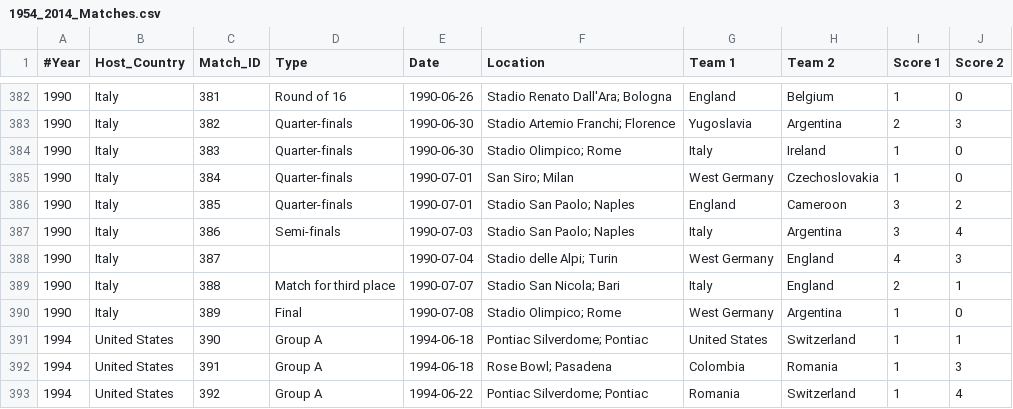
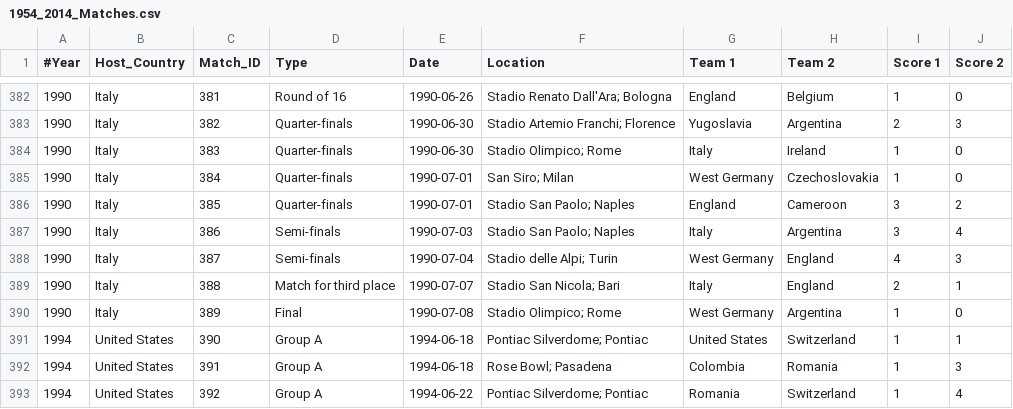
Before and after one commit to tugraz-isds/datasets, a CSV file: soccer_world_cup_1954_2014/1954_2014_Matches.csv, drawn as a sheet; only a part is shown, gaps mark what is left out.

Commit message:
[MINOR] Fix null in match type (due to input file issues)

```diff
--- a/soccer_world_cup_1954_2014/1954_2014_Matches.csv
+++ b/soccer_world_cup_1954_2014/1954_2014_Matches.csv
@@ -387,3 +387,3 @@
 1990,Italy,386,Semi-finals,1990-07-03,Stadio San Paolo; Naples,Italy,Argentina,3,4
-1990,Italy,387,,1990-07-04,Stadio delle Alpi; Turin,West Germany,England,4,3
+1990,Italy,387,Semi-finals,1990-07-04,Stadio delle Alpi; Turin,West Germany,England,4,3
 1990,Italy,388,Match for third place,1990-07-07,Stadio San Nicola; Bari,Italy,England,2,1
```
Also changed, not shown: soccer_world_cup_1954_2014/subsets/1954_2010_Matches.csv.
